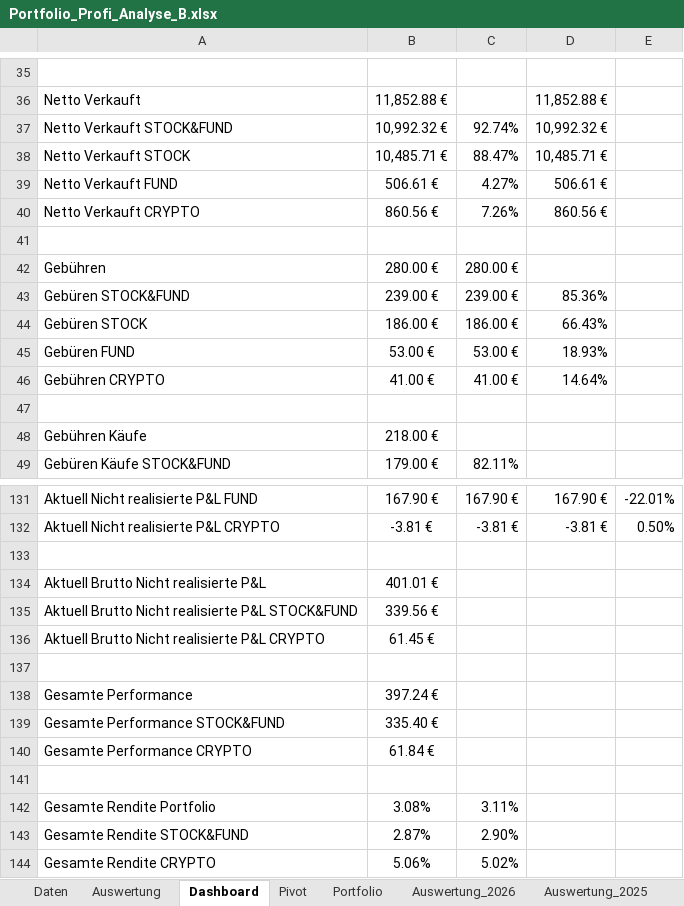
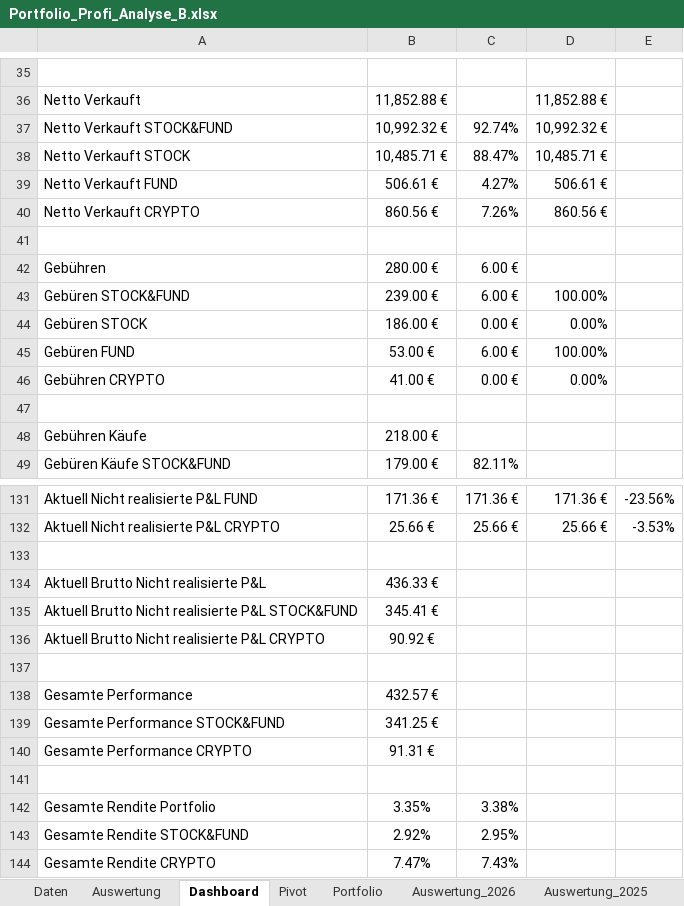
Before and after one commit to Romeofta/Portfolio_Excel, an Excel workbook: Auswertung/Portfolio_Profi_Analyse_B.xlsx, sheet Dashboard, drawn as a sheet; only a part is shown, gaps mark what is left out; values as stored, in another font and other column widths than the file's, no borders; the diff covers the shown part only; the diff names each change by its address in the sheet, - before the commit and + after, or states it on an @@ line.

```diff
--- a/Auswertung/Portfolio_Profi_Analyse_B.xlsx (sheet Dashboard)
+++ b/Auswertung/Portfolio_Profi_Analyse_B.xlsx (sheet Dashboard)
-C42: 280.00 €
+C42: 6.00 €
-C43: 239.00 €
+C43: 6.00 €
-D43: 85.36%
+D43: 100.00%
-C44: 186.00 €
+C44: 0.00 €
-D44: 66.43%
+D44: 0.00%
-C45: 53.00 €
+C45: 6.00 €
-D45: 18.93%
+D45: 100.00%
-C46: 41.00 €
+C46: 0.00 €
-D46: 14.64%
+D46: 0.00%
-B131: 167.90 €
+B131: 171.36 €
-C131: 167.90 €
+C131: 171.36 €
-D131: 167.90 €
+D131: 171.36 €
-E131: -22.01%
+E131: -23.56%
-B132: -3.81 €
+B132: 25.66 €
-C132: -3.81 €
+C132: 25.66 €
-D132: -3.81 €
+D132: 25.66 €
-E132: 0.50%
+E132: -3.53%
-B134: 401.01 €
+B134: 436.33 €
-B135: 339.56 €
+B135: 345.41 €
-B136: 61.45 €
+B136: 90.92 €
-B138: 397.24 €
+B138: 432.57 €
-B139: 335.40 €
+B139: 341.25 €
-B140: 61.84 €
+B140: 91.31 €
-B142: 3.08%
+B142: 3.35%
-C142: 3.11%
+C142: 3.38%
-B143: 2.87%
+B143: 2.92%
-C143: 2.90%
+C143: 2.95%
-B144: 5.06%
+B144: 7.47%
-C144: 5.02%
+C144: 7.43%
```
Also changed, not shown: 38 edited cells elsewhere in this sheet, sheet Auswertung, sheet Portfolio, sheet Pivot, formulas that keep their value, charts or pictures, 2 other files.
